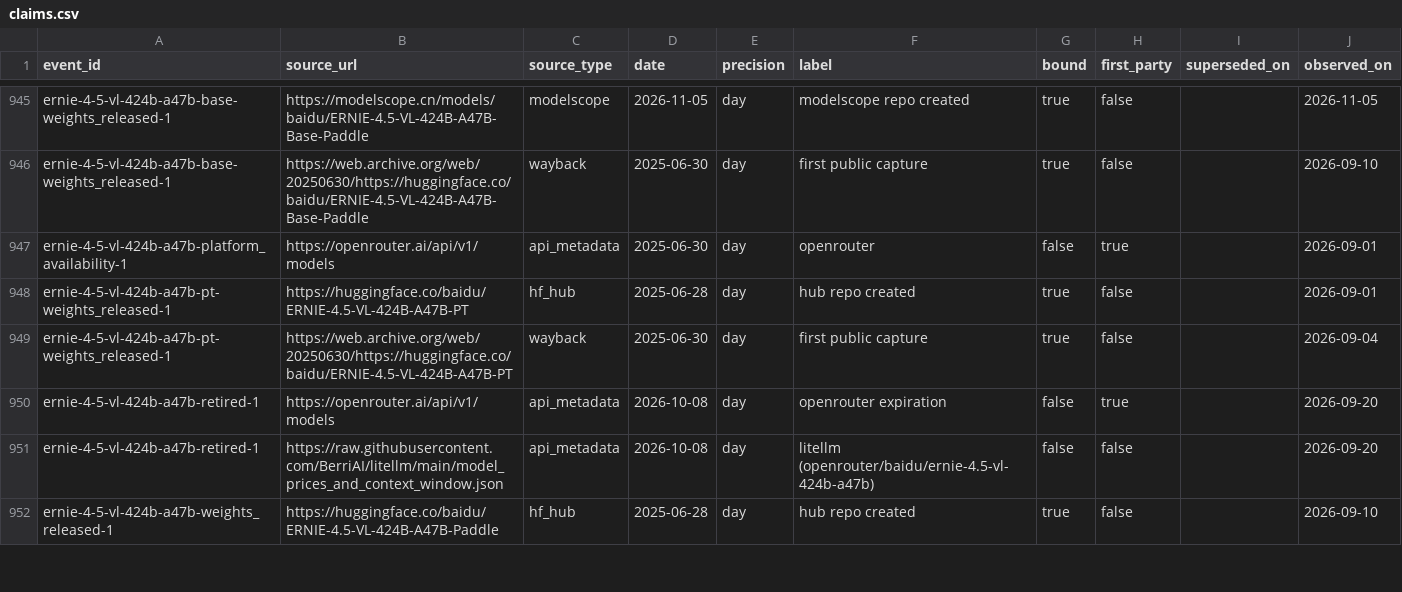
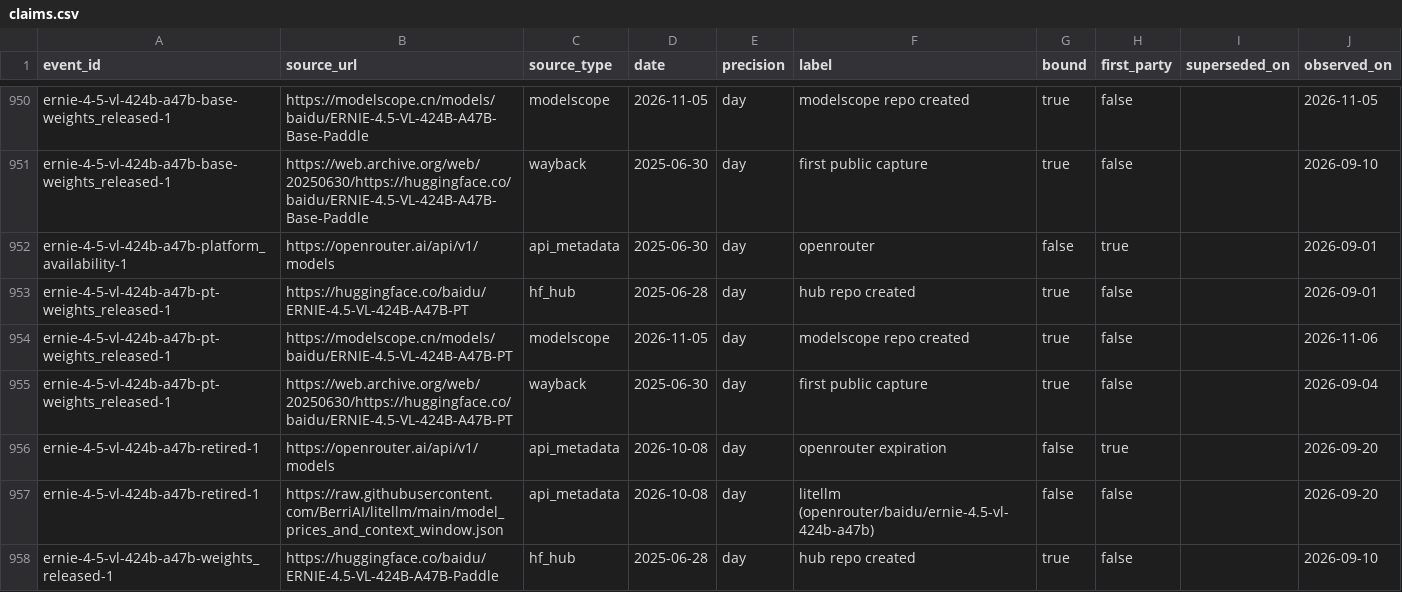
Before and after one commit to YasamanAnsari/llm-ledger, a CSV file: data/core/claims.csv, drawn as a sheet; only a part is shown, gaps mark what is left out; the diff covers the shown part only.

```diff
--- a/data/core/claims.csv
+++ b/data/core/claims.csv
@@ -948,2 +953,3 @@ ernie-4-5-vl-424b-a47b-platform_availability-1,https://openrouter.ai/api/v1/mode
 ernie-4-5-vl-424b-a47b-pt-weights_released-1,https://huggingface.co/baidu/ERNIE-4.5-VL-424B-A47B-PT,hf_hub,2025-06-28,day,hub repo created,true,false,,2026-09-01
+ernie-4-5-vl-424b-a47b-pt-weights_released-1,https://modelscope.cn/models/baidu/ERNIE-4.5-VL-424B-A47B-PT,modelscope,2026-11-05,day,modelscope repo created,true,false,,2026-11-06
 ernie-4-5-vl-424b-a47b-pt-weights_released-1,https://web.archive.org/web/20250630/https://huggingface.co/baidu/ERNIE-4.5-VL-424B-A47B-PT,wayback,2025-06-30,day,first public capture,true,false,,2026-09-04
```
Also changed, not shown: 20 added rows elsewhere in this file, data/core/events.csv, data/core/models.csv, 37 other files.
